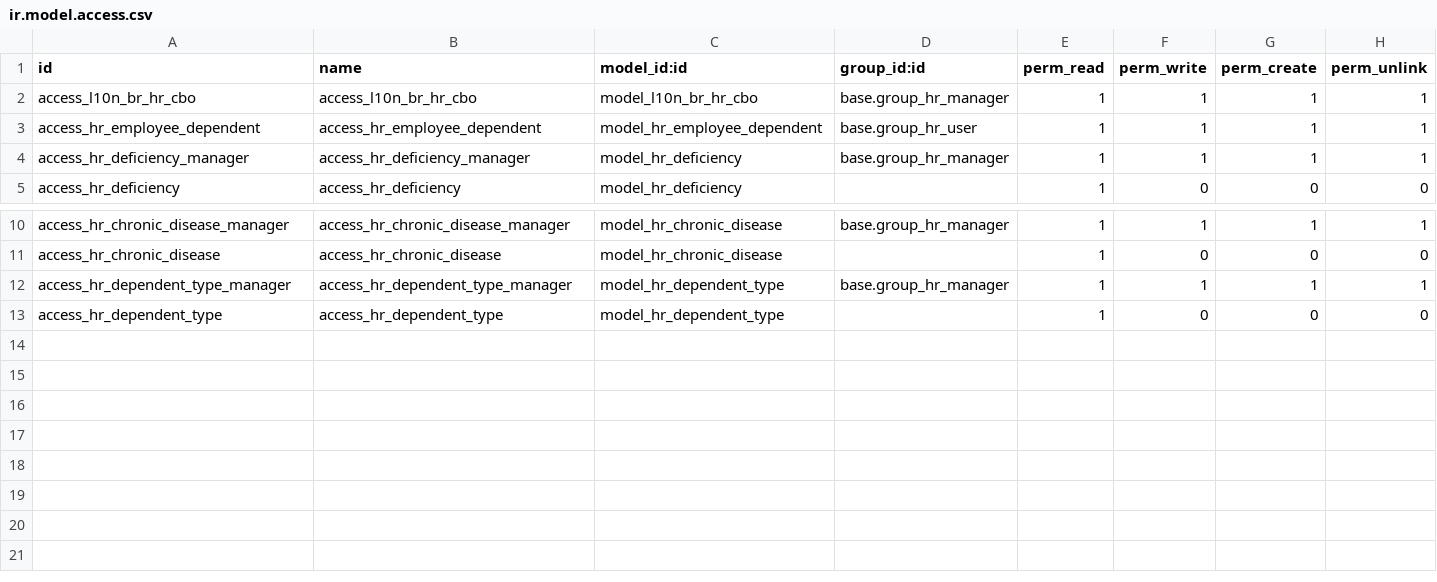
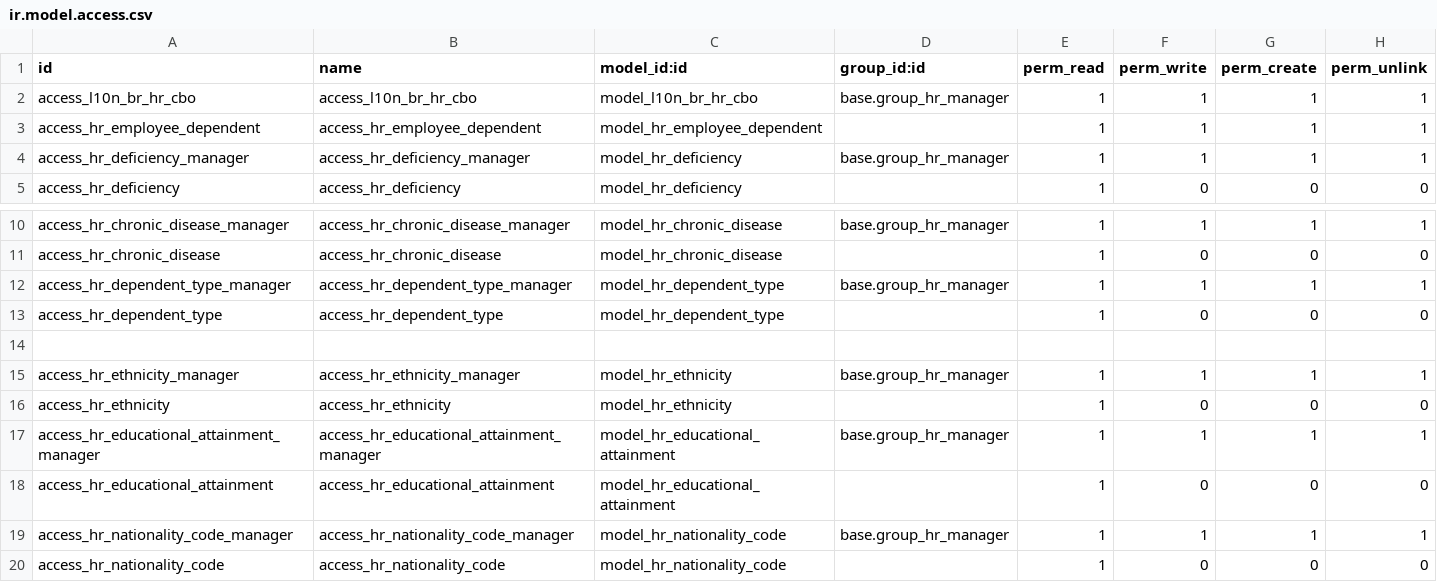
Before and after one commit to lmsis/l10n-brazil, a CSV file: l10n_br_hr/security/ir.model.access.csv, drawn as a sheet; only a part is shown, gaps mark what is left out.

```diff
--- a/l10n_br_hr/security/ir.model.access.csv
+++ b/l10n_br_hr/security/ir.model.access.csv
@@ -2,3 +2,3 @@ id,name,model_id:id,group_id:id,perm_read,perm_write,perm_create,perm_unlink
 access_l10n_br_hr_cbo,access_l10n_br_hr_cbo,model_l10n_br_hr_cbo,base.group_hr_manager,1,1,1,1
-access_hr_employee_dependent,access_hr_employee_dependent,model_hr_employee_dependent,base.group_hr_user,1,1,1,1
+access_hr_employee_dependent,access_hr_employee_dependent,model_hr_employee_dependent,,1,1,1,1
 access_hr_deficiency_manager,access_hr_deficiency_manager,model_hr_deficiency,base.group_hr_manager,1,1,1,1
@@ -13 +13,8 @@ access_hr_dependent_type_manager,access_hr_dependent_type_manager,model_hr_depen
 access_hr_dependent_type,access_hr_dependent_type,model_hr_dependent_type,,1,0,0,0
+
+access_hr_ethnicity_manager,access_hr_ethnicity_manager,model_hr_ethnicity,base.group_hr_manager,1,1,1,1
+access_hr_ethnicity,access_hr_ethnicity,model_hr_ethnicity,,1,0,0,0
+access_hr_educational_attainment_manager,access_hr_educational_attainment_manager,model_hr_educational_attainment,base.group_hr_manager,1,1,1,1
+access_hr_educational_attainment,access_hr_educational_attainment,model_hr_educational_attainment,,1,0,0,0
+access_hr_nationality_code_manager,access_hr_nationality_code_manager,model_hr_nationality_code,base.group_hr_manager,1,1,1,1
+access_hr_nationality_code,access_hr_nationality_code,model_hr_nationality_code,,1,0,0,0
```
Also changed, not shown: 7 other files.
